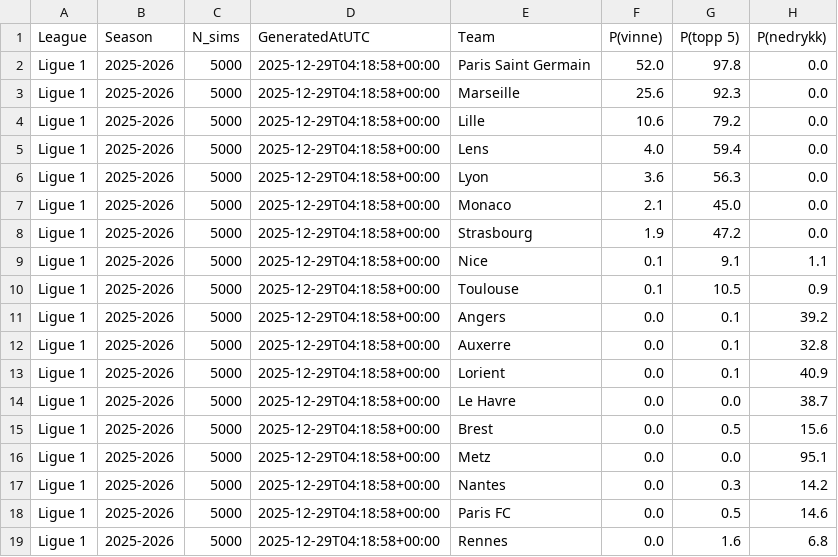
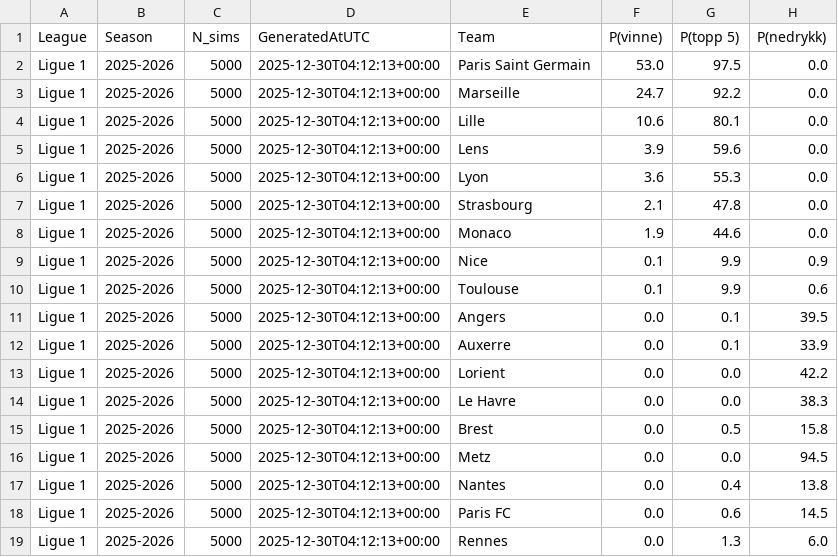
Before and after one commit to SindreUlsaker/Football_prediction, a CSV file: data/processed/simulations/ligue_1_sim.csv, drawn as a sheet.

```diff
--- a/data/processed/simulations/ligue_1_sim.csv
+++ b/data/processed/simulations/ligue_1_sim.csv
@@ -1,19 +1,19 @@
 League,Season,N_sims,GeneratedAtUTC,Team,P(vinne),P(topp 5),P(nedrykk)
-Ligue 1,2025-2026,5000,2025-12-29T04:18:58+00:00,Paris Saint Germain,52.0,97.8,0.0
-Ligue 1,2025-2026,5000,2025-12-29T04:18:58+00:00,Marseille,25.6,92.3,0.0
-Ligue 1,2025-2026,5000,2025-12-29T04:18:58+00:00,Lille,10.6,79.2,0.0
-Ligue 1,2025-2026,5000,2025-12-29T04:18:58+00:00,Lens,4.0,59.4,0.0
-Ligue 1,2025-2026,5000,2025-12-29T04:18:58+00:00,Lyon,3.6,56.3,0.0
-Ligue 1,2025-2026,5000,2025-12-29T04:18:58+00:00,Monaco,2.1,45.0,0.0
-Ligue 1,2025-2026,5000,2025-12-29T04:18:58+00:00,Strasbourg,1.9,47.2,0.0
-Ligue 1,2025-2026,5000,2025-12-29T04:18:58+00:00,Nice,0.1,9.1,1.1
-Ligue 1,2025-2026,5000,2025-12-29T04:18:58+00:00,Toulouse,0.1,10.5,0.9
-Ligue 1,2025-2026,5000,2025-12-29T04:18:58+00:00,Angers,0.0,0.1,39.2
-Ligue 1,2025-2026,5000,2025-12-29T04:18:58+00:00,Auxerre,0.0,0.1,32.8
-Ligue 1,2025-2026,5000,2025-12-29T04:18:58+00:00,Lorient,0.0,0.1,40.9
-Ligue 1,2025-2026,5000,2025-12-29T04:18:58+00:00,Le Havre,0.0,0.0,38.7
-Ligue 1,2025-2026,5000,2025-12-29T04:18:58+00:00,Brest,0.0,0.5,15.6
-Ligue 1,2025-2026,5000,2025-12-29T04:18:58+00:00,Metz,0.0,0.0,95.1
-Ligue 1,2025-2026,5000,2025-12-29T04:18:58+00:00,Nantes,0.0,0.3,14.2
-Ligue 1,2025-2026,5000,2025-12-29T04:18:58+00:00,Paris FC,0.0,0.5,14.6
-Ligue 1,2025-2026,5000,2025-12-29T04:18:58+00:00,Rennes,0.0,1.6,6.8
+Ligue 1,2025-2026,5000,2025-12-30T04:12:13+00:00,Paris Saint Germain,53.0,97.5,0.0
+Ligue 1,2025-2026,5000,2025-12-30T04:12:13+00:00,Marseille,24.7,92.2,0.0
+Ligue 1,2025-2026,5000,2025-12-30T04:12:13+00:00,Lille,10.6,80.1,0.0
+Ligue 1,2025-2026,5000,2025-12-30T04:12:13+00:00,Lens,3.9,59.6,0.0
+Ligue 1,2025-2026,5000,2025-12-30T04:12:13+00:00,Lyon,3.6,55.3,0.0
+Ligue 1,2025-2026,5000,2025-12-30T04:12:13+00:00,Strasbourg,2.1,47.8,0.0
+Ligue 1,2025-2026,5000,2025-12-30T04:12:13+00:00,Monaco,1.9,44.6,0.0
+Ligue 1,2025-2026,5000,2025-12-30T04:12:13+00:00,Nice,0.1,9.9,0.9
+Ligue 1,2025-2026,5000,2025-12-30T04:12:13+00:00,Toulouse,0.1,9.9,0.6
+Ligue 1,2025-2026,5000,2025-12-30T04:12:13+00:00,Angers,0.0,0.1,39.5
+Ligue 1,2025-2026,5000,2025-12-30T04:12:13+00:00,Auxerre,0.0,0.1,33.9
+Ligue 1,2025-2026,5000,2025-12-30T04:12:13+00:00,Lorient,0.0,0.0,42.2
+Ligue 1,2025-2026,5000,2025-12-30T04:12:13+00:00,Le Havre,0.0,0.0,38.3
+Ligue 1,2025-2026,5000,2025-12-30T04:12:13+00:00,Brest,0.0,0.5,15.8
+Ligue 1,2025-2026,5000,2025-12-30T04:12:13+00:00,Metz,0.0,0.0,94.5
+Ligue 1,2025-2026,5000,2025-12-30T04:12:13+00:00,Nantes,0.0,0.4,13.8
+Ligue 1,2025-2026,5000,2025-12-30T04:12:13+00:00,Paris FC,0.0,0.6,14.5
+Ligue 1,2025-2026,5000,2025-12-30T04:12:13+00:00,Rennes,0.0,1.3,6.0
```
Also changed, not shown: data/processed/simulations/bundesliga_sim.csv, data/processed/simulations/la_liga_sim.csv, 2 other files.
